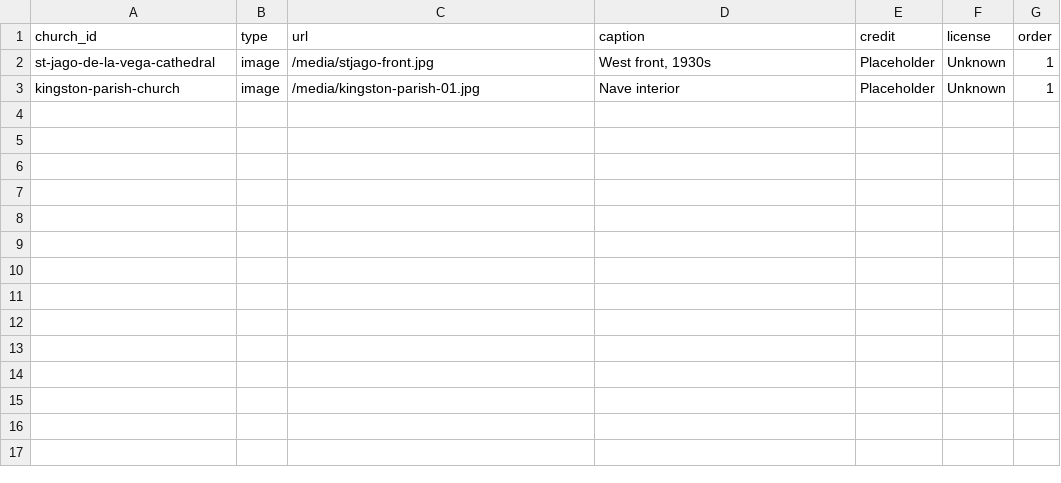
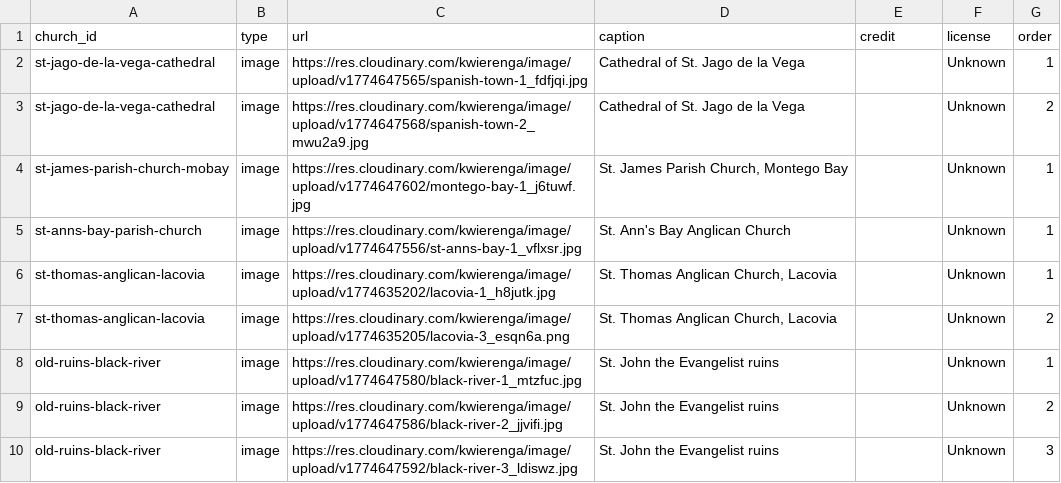
Before and after one commit to kwierenga/AnglicanChurches, a CSV file: data/media.csv, drawn as a sheet.

```diff
--- a/data/media.csv
+++ b/data/media.csv
@@ -1,3 +1,10 @@
 church_id,type,url,caption,credit,license,order
-st-jago-de-la-vega-cathedral,image,/media/stjago-front.jpg,"West front, 1930s","Placeholder","Unknown",1
-kingston-parish-church,image,/media/kingston-parish-01.jpg,"Nave interior","Placeholder","Unknown",1
+st-jago-de-la-vega-cathedral,image,https://res.cloudinary.com/kwierenga/image/upload/v1774647565/spanish-town-1_fdfjqi.jpg,"Cathedral of St. Jago de la Vega","","Unknown",1
+st-jago-de-la-vega-cathedral,image,https://res.cloudinary.com/kwierenga/image/upload/v1774647568/spanish-town-2_mwu2a9.jpg,"Cathedral of St. Jago de la Vega","","Unknown",2
+st-james-parish-church-mobay,image,https://res.cloudinary.com/kwierenga/image/upload/v1774647602/montego-bay-1_j6tuwf.jpg,"St. James Parish Church, Montego Bay","","Unknown",1
+st-anns-bay-parish-church,image,https://res.cloudinary.com/kwierenga/image/upload/v1774647556/st-anns-bay-1_vflxsr.jpg,"St. Ann's Bay Anglican Church","","Unknown",1
+st-thomas-anglican-lacovia,image,https://res.cloudinary.com/kwierenga/image/upload/v1774635202/lacovia-1_h8jutk.jpg,"St. Thomas Anglican Church, Lacovia","","Unknown",1
+st-thomas-anglican-lacovia,image,https://res.cloudinary.com/kwierenga/image/upload/v1774635205/lacovia-3_esqn6a.png,"St. Thomas Anglican Church, Lacovia","","Unknown",2
+old-ruins-black-river,image,https://res.cloudinary.com/kwierenga/image/upload/v1774647580/black-river-1_mtzfuc.jpg,"St. John the Evangelist ruins","","Unknown",1
+old-ruins-black-river,image,https://res.cloudinary.com/kwierenga/image/upload/v1774647586/black-river-2_jjvifi.jpg,"St. John the Evangelist ruins","","Unknown",2
+old-ruins-black-river,image,https://res.cloudinary.com/kwierenga/image/upload/v1774647592/black-river-3_ldiswz.jpg,"St. John the Evangelist ruins","","Unknown",3
```
